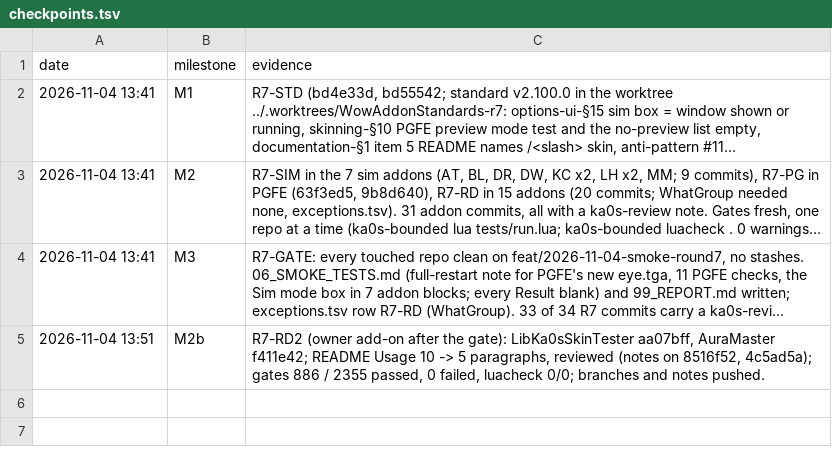
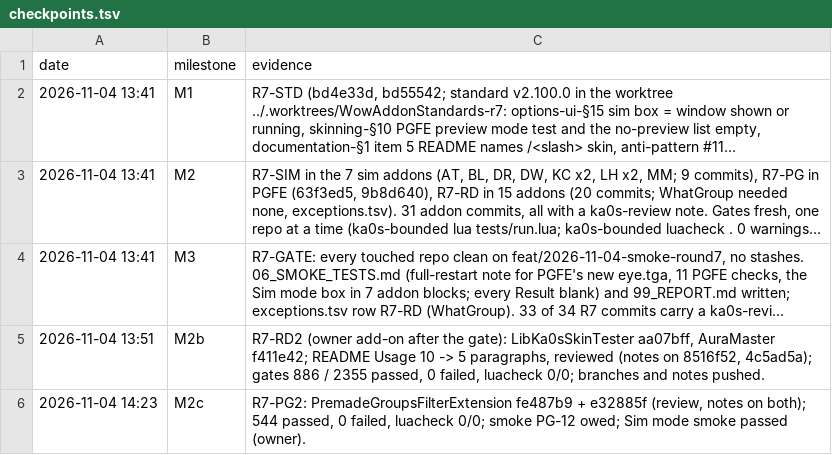
Before and after one commit to tusharsaxena/Ka0sAddonsCommonTasks, a TSV file: docs/2026-11-04-SMOKE_ROUND7/checkpoints.tsv, drawn as a sheet; long unchanged cells end in …; the diff names each change by its address in the sheet, - before the commit and + after, or states it on an @@ line.

```diff
--- a/docs/2026-11-04-SMOKE_ROUND7/checkpoints.tsv
+++ b/docs/2026-11-04-SMOKE_ROUND7/checkpoints.tsv
+row 6: 2026-11-04 14:23 | M2c | R7-PG2: PremadeGroupsFilterExtension fe487b9 + e32885f (review, notes on both); 544 passed, 0 failed, luacheck 0/0; smoke PG-12 owed; Sim mode smoke passed (owner).
```
Also changed, not shown: 2 other files.
